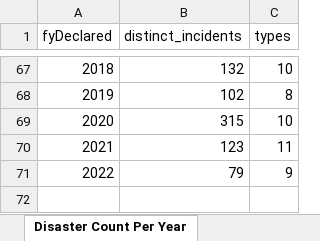
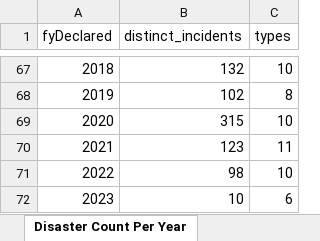
Before and after one commit to awalmer/Sonification, an Excel workbook: Disasters in USA/datasets/disaster_count_per_year.xlsx, sheet Disaster Count Per Year, drawn as a sheet; only a part is shown, gaps mark what is left out; values as stored, in another font and other column widths than the file's, no borders; removed rows and columns are numbered as before the commit, all else as after; the diff names each change by its address in the sheet, - before the commit and + after, or states it on an @@ line.

```diff
--- a/Disasters in USA/datasets/disaster_count_per_year.xlsx (sheet Disaster Count Per Year)
+++ b/Disasters in USA/datasets/disaster_count_per_year.xlsx (sheet Disaster Count Per Year)
-row 71: 2022 | 79 | 9
+row 71: 2022 | 98 | 10
+row 72: 2023 | 10 | 6
```
Also changed, not shown: Disasters in USA/datasets/disaster_count_by_type_wide.xlsx.
